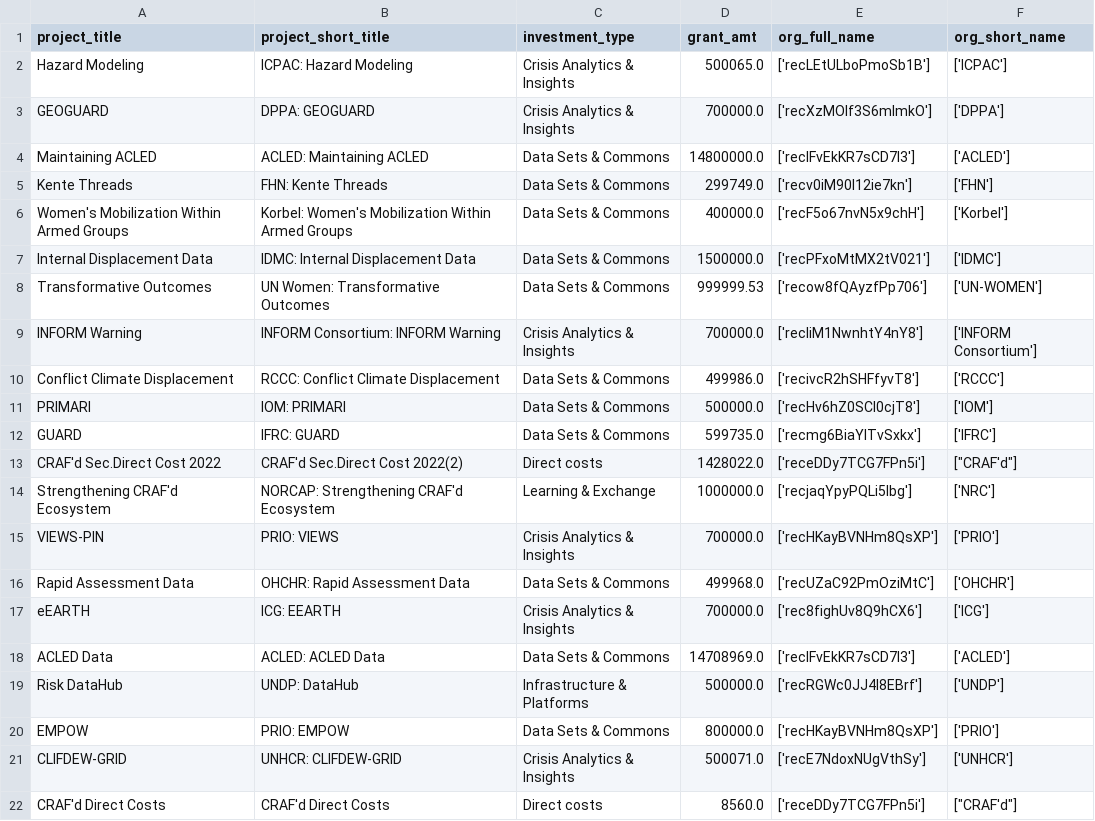
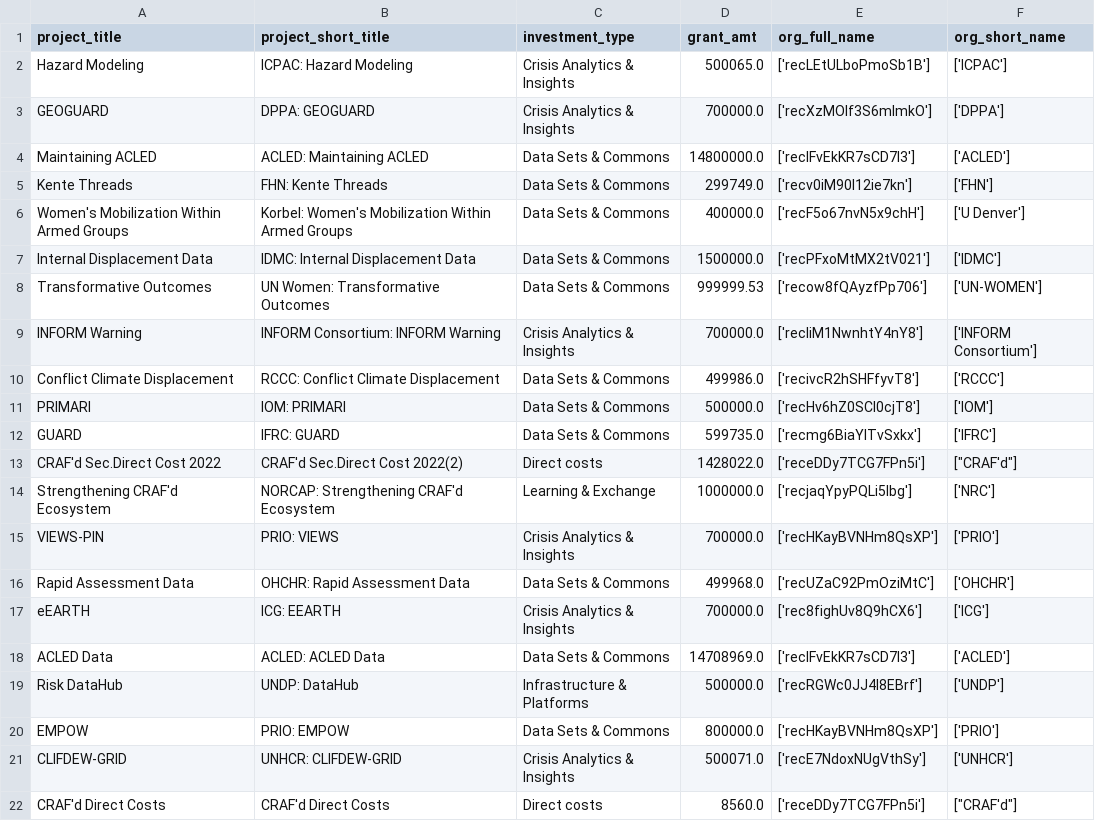
Before and after one commit to ComplexRiskAnalyticsFund/crafd-donor-portal, a CSV file: data/processed/df_projects.csv, drawn as a sheet.

```diff
--- a/data/processed/df_projects.csv
+++ b/data/processed/df_projects.csv
@@ -5,3 +5,3 @@ Maintaining ACLED,ACLED: Maintaining ACLED,Data Sets & Commons,14800000.0,['recl
 Kente Threads,FHN: Kente Threads,Data Sets & Commons,299749.0,['recv0iM90I12ie7kn'],['FHN']
-Women's Mobilization Within Armed Groups,Korbel: Women's Mobilization Within Armed Groups,Data Sets & Commons,400000.0,['recF5o67nvN5x9chH'],['Korbel']
+Women's Mobilization Within Armed Groups,Korbel: Women's Mobilization Within Armed Groups,Data Sets & Commons,400000.0,['recF5o67nvN5x9chH'],['U Denver']
 Internal Displacement Data,IDMC: Internal Displacement Data,Data Sets & Commons,1500000.0,['recPFxoMtMX2tV021'],['IDMC']
```
Also changed, not shown: data/processed/df_parners_registry.csv, 2 other files.
